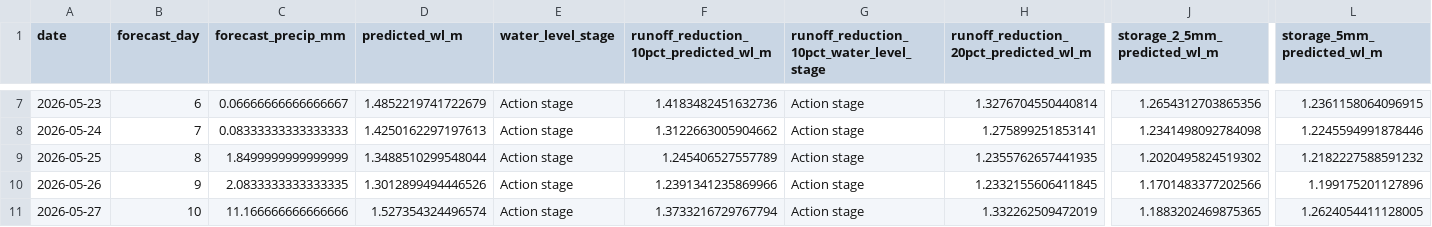
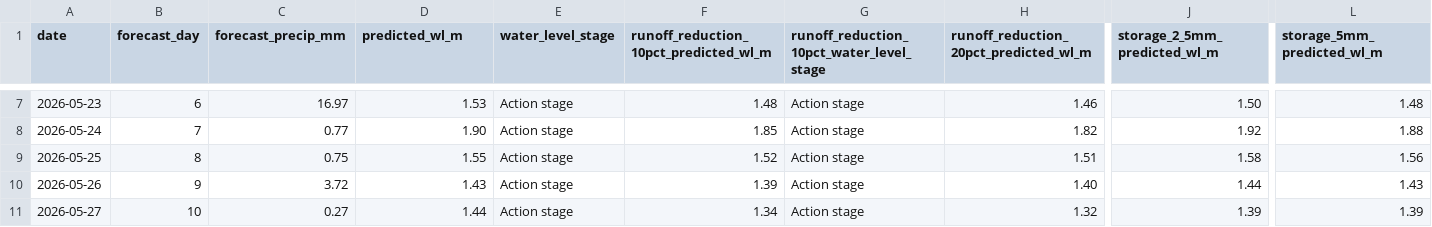
Before and after one commit to Babakd92/flood_prediction, a CSV file: next_14_day_water_level_forecast.csv, drawn as a sheet; only a part is shown, gaps mark what is left out; the diff covers the shown part only; the diff names each change by its address in the sheet, - before the commit and + after, or states it on an @@ line.

```diff
--- a/next_14_day_water_level_forecast.csv
+++ b/next_14_day_water_level_forecast.csv
-C7 (forecast_precip_mm): 0.06666666666666667
+C7 (forecast_precip_mm): 16.97
-D7 (predicted_wl_m): 1.4852219741722679
+D7 (predicted_wl_m): 1.53
-F7: 1.4183482451632736
+F7: 1.48
-H7: 1.3276704550440814
+H7: 1.46
-J7 (storage_2_5mm_predicted_wl_m): 1.2654312703865356
+J7 (storage_2_5mm_predicted_wl_m): 1.50
-L7 (storage_5mm_predicted_wl_m): 1.2361158064096915
+L7 (storage_5mm_predicted_wl_m): 1.48
-C8 (forecast_precip_mm): 0.08333333333333333
+C8 (forecast_precip_mm): 0.77
-D8 (predicted_wl_m): 1.4250162297197613
+D8 (predicted_wl_m): 1.90
-F8: 1.3122663005904662
+F8: 1.85
-H8: 1.275899251853141
+H8: 1.82
-J8 (storage_2_5mm_predicted_wl_m): 1.2341498092784098
+J8 (storage_2_5mm_predicted_wl_m): 1.92
-L8 (storage_5mm_predicted_wl_m): 1.2245594991878446
+L8 (storage_5mm_predicted_wl_m): 1.88
-C9 (forecast_precip_mm): 1.8499999999999999
+C9 (forecast_precip_mm): 0.75
-D9 (predicted_wl_m): 1.3488510299548044
+D9 (predicted_wl_m): 1.55
-F9: 1.245406527557789
+F9: 1.52
-H9: 1.2355762657441935
+H9: 1.51
-J9 (storage_2_5mm_predicted_wl_m): 1.2020495824519302
+J9 (storage_2_5mm_predicted_wl_m): 1.58
-L9 (storage_5mm_predicted_wl_m): 1.2182227588591232
+L9 (storage_5mm_predicted_wl_m): 1.56
-C10 (forecast_precip_mm): 2.0833333333333335
+C10 (forecast_precip_mm): 3.72
-D10 (predicted_wl_m): 1.3012899494446526
+D10 (predicted_wl_m): 1.43
-F10: 1.2391341235869966
+F10: 1.39
-H10: 1.2332155606411845
+H10: 1.40
-J10 (storage_2_5mm_predicted_wl_m): 1.1701483377202566
+J10 (storage_2_5mm_predicted_wl_m): 1.44
-L10 (storage_5mm_predicted_wl_m): 1.199175201127896
+L10 (storage_5mm_predicted_wl_m): 1.43
-C11 (forecast_precip_mm): 11.166666666666666
+C11 (forecast_precip_mm): 0.27
-D11 (predicted_wl_m): 1.527354324496574
+D11 (predicted_wl_m): 1.44
-F11: 1.3733216729767794
+F11: 1.34
-H11: 1.332262509472019
+H11: 1.32
-J11 (storage_2_5mm_predicted_wl_m): 1.1883202469875365
+J11 (storage_2_5mm_predicted_wl_m): 1.39
-L11 (storage_5mm_predicted_wl_m): 1.2624054411128005
+L11 (storage_5mm_predicted_wl_m): 1.39
```
Also changed, not shown: 54 edited cells elsewhere in this file, feature_importance.csv, model_feature_columns.csv, 10 other files.
